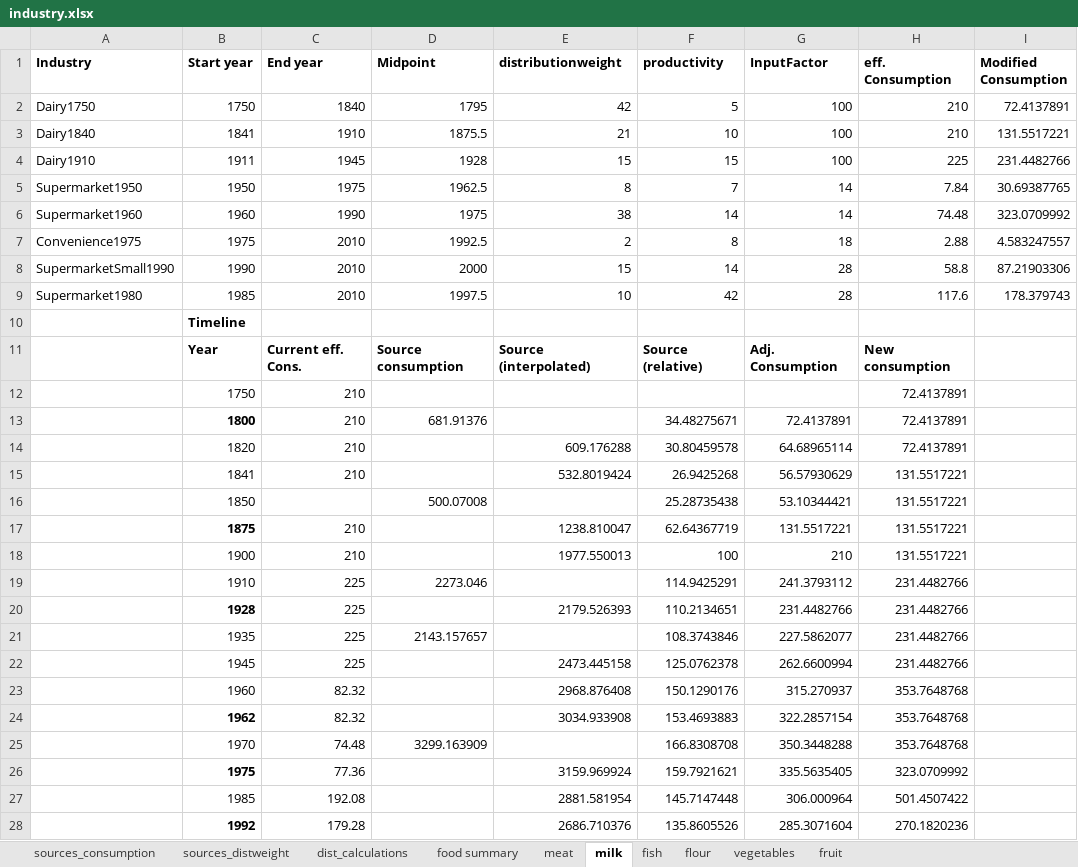
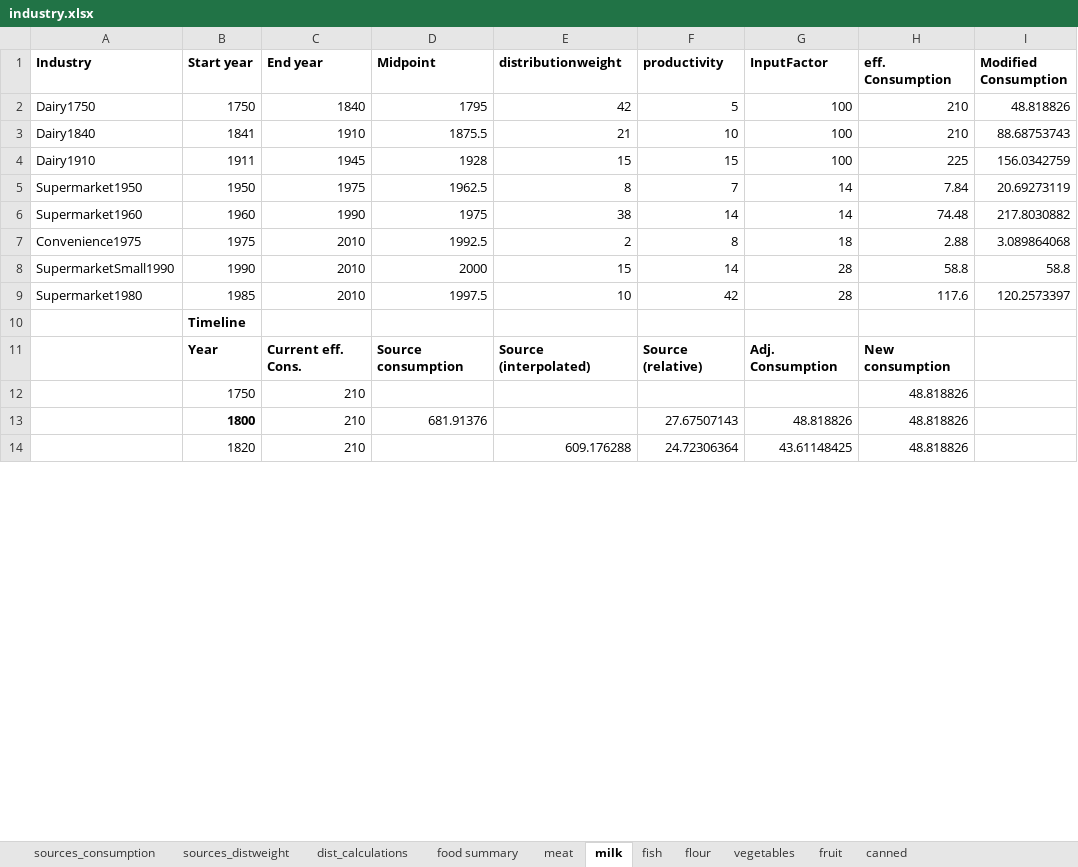
Before and after one commit to martin509/simutrans-pak128.britain, an Excel workbook: industry/industry.xlsx, sheet milk, drawn as a sheet; only a part is shown; values as stored, in another font and other column widths than the file's, no borders; removed rows and columns are numbered as before the commit, all else as after; the diff covers the shown part only; the diff names each change by its address in the sheet, - before the commit and + after, or states it on an @@ line.

```diff
--- a/industry/industry.xlsx (sheet milk)
+++ b/industry/industry.xlsx (sheet milk)
+sheet tab: canned
-I2 (Modified Consumption): 72.4137891
+I2 (Modified Consumption): 48.818826
-I3 (Modified Consumption): 131.5517221
+I3 (Modified Consumption): 88.68753743
-I4 (Modified Consumption): 231.4482766
+I4 (Modified Consumption): 156.0342759
-I5 (Modified Consumption): 30.69387765
+I5 (Modified Consumption): 20.69273119
-I6 (Modified Consumption): 323.0709992
+I6 (Modified Consumption): 217.8030882
-I7 (Modified Consumption): 4.583247557
+I7 (Modified Consumption): 3.089864068
-I8 (Modified Consumption): 87.21903306
+I8 (Modified Consumption): 58.8
-I9 (Modified Consumption): 178.379743
+I9 (Modified Consumption): 120.2573397
-H12:H14 (eff. Consumption): 72.4137891
+H12:H14 (eff. Consumption): 48.818826
-F13 (productivity): 34.48275671
+F13 (productivity): 27.67507143
-G13 (InputFactor): 72.4137891
+G13 (InputFactor): 48.818826
-F14 (productivity): 30.80459578
+F14 (productivity): 24.72306364
-G14 (InputFactor): 64.68965114
+G14 (InputFactor): 43.61148425
-row 15:  | 1841 | 210 |  | 532.8019424 | 26.9425268 | 56.57930629 | 131.5517221
-row 16:  | 1850 |  | 500.07008 |  | 25.28735438 | 53.10344421 | 131.5517221
-row 17:  | 1875 | 210 |  | 1238.810047 | 62.64367719 | 131.5517221 | 131.5517221
-row 18:  | 1900 | 210 |  | 1977.550013 | 100 | 210 | 131.5517221
-row 19:  | 1910 | 225 | 2273.046 |  | 114.9425291 | 241.3793112 | 231.4482766
-row 20:  | 1928 | 225 |  | 2179.526393 | 110.2134651 | 231.4482766 | 231.4482766
-row 21:  | 1935 | 225 | 2143.157657 |  | 108.3743846 | 227.5862077 | 231.4482766
-row 22:  | 1945 | 225 |  | 2473.445158 | 125.0762378 | 262.6600994 | 231.4482766
-row 23:  | 1960 | 82.32 |  | 2968.876408 | 150.1290176 | 315.270937 | 353.7648768
-row 24:  | 1962 | 82.32 |  | 3034.933908 | 153.4693883 | 322.2857154 | 353.7648768
-row 25:  | 1970 | 74.48 | 3299.163909 |  | 166.8308708 | 350.3448288 | 353.7648768
-row 26:  | 1975 | 77.36 |  | 3159.969924 | 159.7921621 | 335.5635405 | 323.0709992
-row 27:  | 1985 | 192.08 |  | 2881.581954 | 145.7147448 | 306.000964 | 501.4507422
-row 28:  | 1992 | 179.28 |  | 2686.710376 | 135.8605526 | 285.3071604 | 270.1820236
```
Also changed, not shown: 15 added rows and 2 removed rows elsewhere in this sheet, sheet food summary, sheet flour, sheet fish, sheet meat, sheet sources_consumption, sheet fruit, 3 more sheets, formulas that keep their value.
